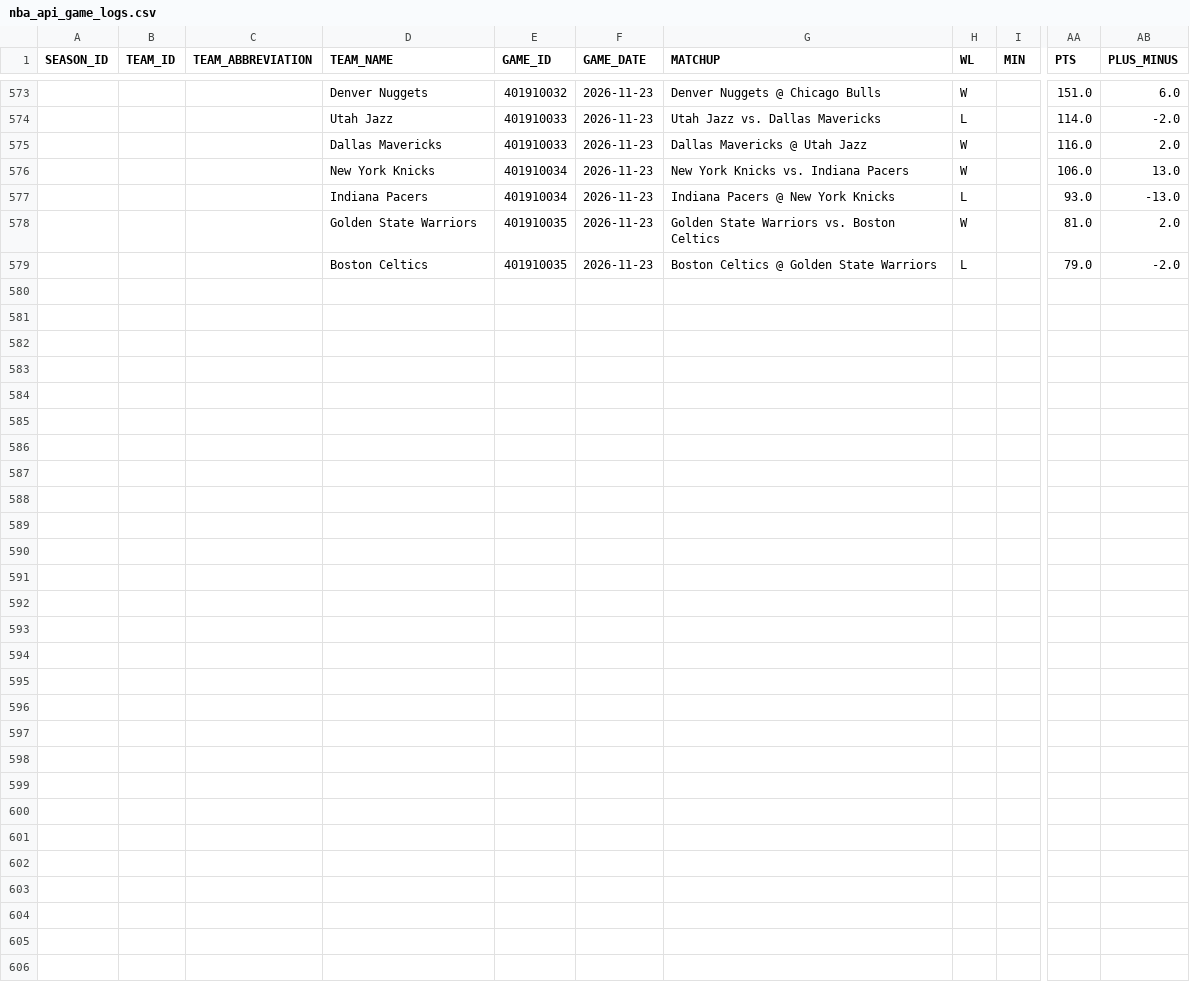
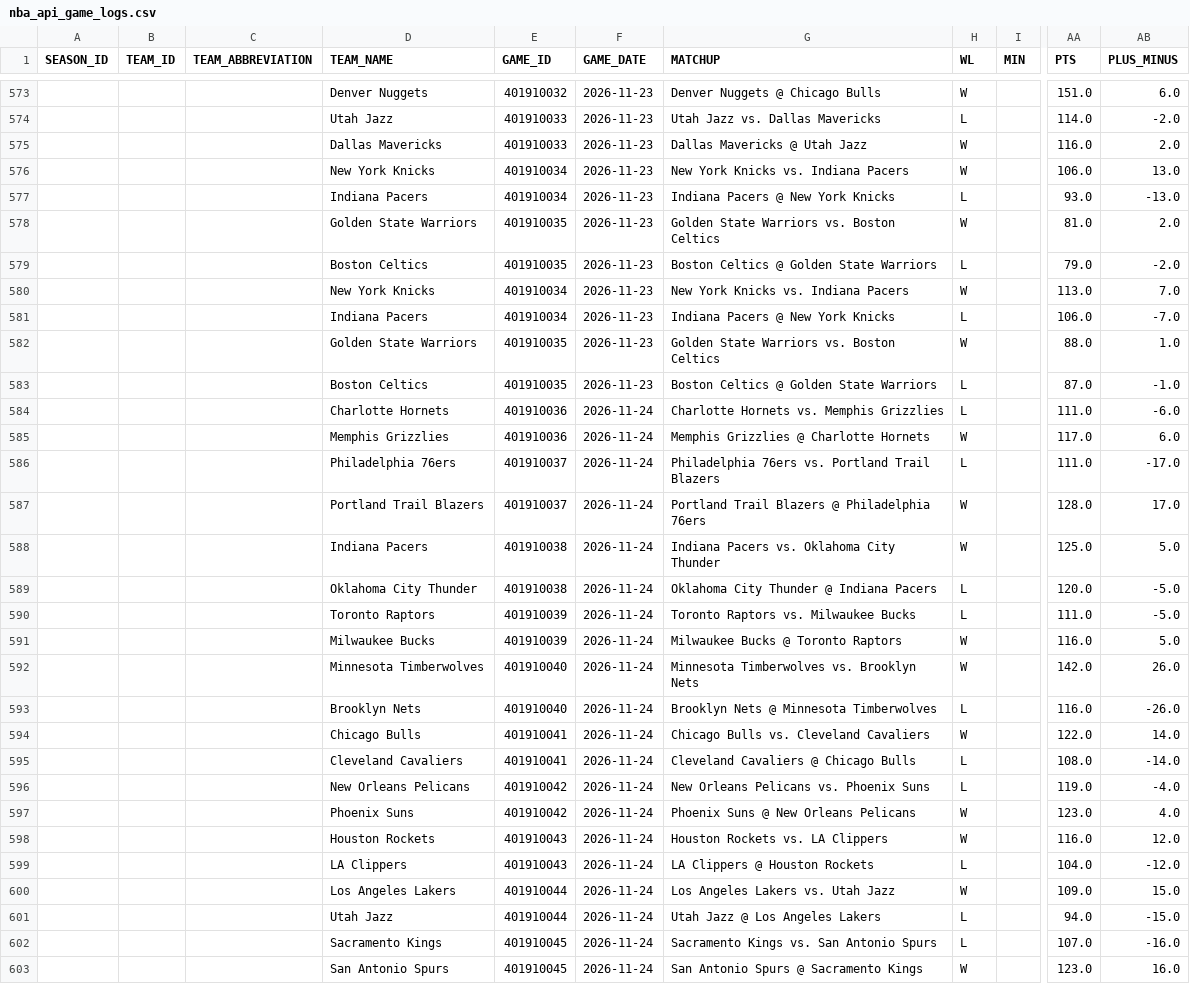
Before and after one commit to Thakky001/NBA, a CSV file: data/raw/nba_api_game_logs.csv, drawn as a sheet; only a part is shown, gaps mark what is left out; rows hold the shown columns only; the diff names each change by its address in the sheet, - before the commit and + after, or states it on an @@ line.

```diff
--- a/data/raw/nba_api_game_logs.csv
+++ b/data/raw/nba_api_game_logs.csv
+row 580:  |  |  | New York Knicks | 401910034 | 2026-11-23 | New York Knicks vs. Indiana Pacers | W |  | 113.0 | 7.0
+row 581:  |  |  | Indiana Pacers | 401910034 | 2026-11-23 | Indiana Pacers @ New York Knicks | L |  | 106.0 | -7.0
+row 582:  |  |  | Golden State Warriors | 401910035 | 2026-11-23 | Golden State Warriors vs. Boston Celtics | W |  | 88.0 | 1.0
+row 583:  |  |  | Boston Celtics | 401910035 | 2026-11-23 | Boston Celtics @ Golden State Warriors | L |  | 87.0 | -1.0
+row 584:  |  |  | Charlotte Hornets | 401910036 | 2026-11-24 | Charlotte Hornets vs. Memphis Grizzlies | L |  | 111.0 | -6.0
+row 585:  |  |  | Memphis Grizzlies | 401910036 | 2026-11-24 | Memphis Grizzlies @ Charlotte Hornets | W |  | 117.0 | 6.0
+row 586:  |  |  | Philadelphia 76ers | 401910037 | 2026-11-24 | Philadelphia 76ers vs. Portland Trail Blazers | L |  | 111.0 | -17.0
+row 587:  |  |  | Portland Trail Blazers | 401910037 | 2026-11-24 | Portland Trail Blazers @ Philadelphia 76ers | W |  | 128.0 | 17.0
+row 588:  |  |  | Indiana Pacers | 401910038 | 2026-11-24 | Indiana Pacers vs. Oklahoma City Thunder | W |  | 125.0 | 5.0
+row 589:  |  |  | Oklahoma City Thunder | 401910038 | 2026-11-24 | Oklahoma City Thunder @ Indiana Pacers | L |  | 120.0 | -5.0
+row 590:  |  |  | Toronto Raptors | 401910039 | 2026-11-24 | Toronto Raptors vs. Milwaukee Bucks | L |  | 111.0 | -5.0
+row 591:  |  |  | Milwaukee Bucks | 401910039 | 2026-11-24 | Milwaukee Bucks @ Toronto Raptors | W |  | 116.0 | 5.0
+row 592:  |  |  | Minnesota Timberwolves | 401910040 | 2026-11-24 | Minnesota Timberwolves vs. Brooklyn Nets | W |  | 142.0 | 26.0
+row 593:  |  |  | Brooklyn Nets | 401910040 | 2026-11-24 | Brooklyn Nets @ Minnesota Timberwolves | L |  | 116.0 | -26.0
+row 594:  |  |  | Chicago Bulls | 401910041 | 2026-11-24 | Chicago Bulls vs. Cleveland Cavaliers | W |  | 122.0 | 14.0
+row 595:  |  |  | Cleveland Cavaliers | 401910041 | 2026-11-24 | Cleveland Cavaliers @ Chicago Bulls | L |  | 108.0 | -14.0
+row 596:  |  |  | New Orleans Pelicans | 401910042 | 2026-11-24 | New Orleans Pelicans vs. Phoenix Suns | L |  | 119.0 | -4.0
+row 597:  |  |  | Phoenix Suns | 401910042 | 2026-11-24 | Phoenix Suns @ New Orleans Pelicans | W |  | 123.0 | 4.0
+row 598:  |  |  | Houston Rockets | 401910043 | 2026-11-24 | Houston Rockets vs. LA Clippers | W |  | 116.0 | 12.0
+row 599:  |  |  | LA Clippers | 401910043 | 2026-11-24 | LA Clippers @ Houston Rockets | L |  | 104.0 | -12.0
+row 600:  |  |  | Los Angeles Lakers | 401910044 | 2026-11-24 | Los Angeles Lakers vs. Utah Jazz | W |  | 109.0 | 15.0
+row 601:  |  |  | Utah Jazz | 401910044 | 2026-11-24 | Utah Jazz @ Los Angeles Lakers | L |  | 94.0 | -15.0
+row 602:  |  |  | Sacramento Kings | 401910045 | 2026-11-24 | Sacramento Kings vs. San Antonio Spurs | L |  | 107.0 | -16.0
+row 603:  |  |  | San Antonio Spurs | 401910045 | 2026-11-24 | San Antonio Spurs @ Sacramento Kings | W |  | 123.0 | 16.0
```
Also changed, not shown: data/raw/espn_recent_games.csv, data/raw/espn_rosters.csv, 1 other file.
